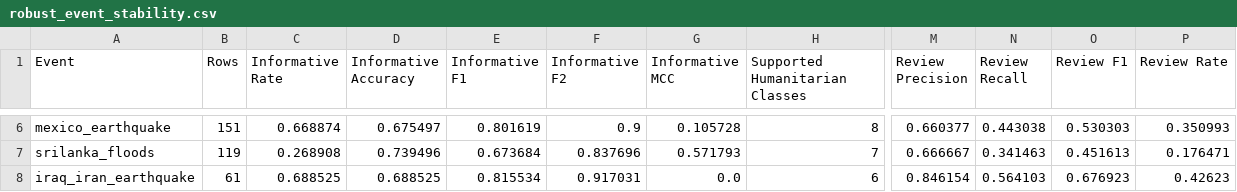
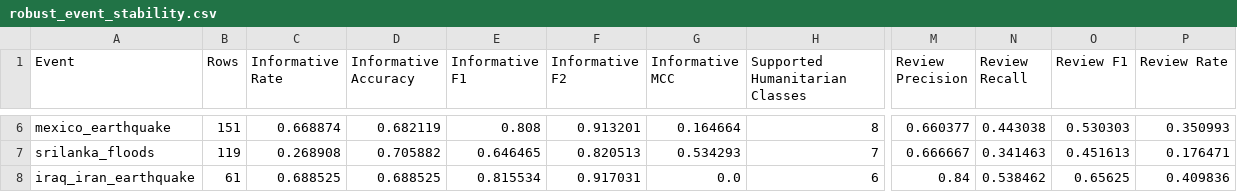
Before and after one commit to dafiiscoding/ml-dss, a CSV file: reports/metrics/robust_event_stability.csv, drawn as a sheet; only a part is shown, gaps mark what is left out; the diff covers the shown part only; the diff names each change by its address in the sheet, - before the commit and + after, or states it on an @@ line.

```diff
--- a/reports/metrics/robust_event_stability.csv
+++ b/reports/metrics/robust_event_stability.csv
-D6 (Informative Accuracy): 0.675497
+D6 (Informative Accuracy): 0.682119
-E6 (Informative F1): 0.801619
+E6 (Informative F1): 0.808
-F6 (Informative F2): 0.9
+F6 (Informative F2): 0.913201
-G6 (Informative MCC): 0.105728
+G6 (Informative MCC): 0.164664
-D7 (Informative Accuracy): 0.739496
+D7 (Informative Accuracy): 0.705882
-E7 (Informative F1): 0.673684
+E7 (Informative F1): 0.646465
-F7 (Informative F2): 0.837696
+F7 (Informative F2): 0.820513
-G7 (Informative MCC): 0.571793
+G7 (Informative MCC): 0.534293
-M8 (Review Precision): 0.846154
+M8 (Review Precision): 0.84
-N8 (Review Recall): 0.564103
+N8 (Review Recall): 0.538462
-O8 (Review F1): 0.676923
+O8 (Review F1): 0.65625
-P8 (Review Rate): 0.42623
+P8 (Review Rate): 0.409836
```
Also changed, not shown: 32 edited cells elsewhere in this file, reports/metrics/fusion_informative_dev_tuning.csv, reports/metrics/fusion_informative_test.csv, 32 other files.
